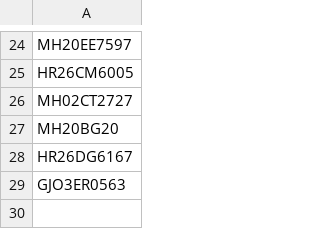
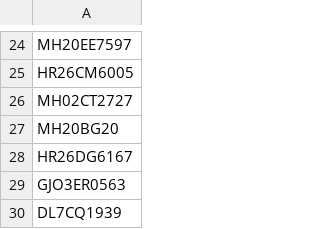
Before and after one commit to Shouvik-Ghosh01/Vehicle-Movement-Analysis, a CSV file: datasets/authorized_vehicles.csv, drawn as a sheet; only a part is shown, gaps mark what is left out.

```diff
--- a/datasets/authorized_vehicles.csv
+++ b/datasets/authorized_vehicles.csv
@@ -29 +29,2 @@ HR26DG6167
 GJO3ER0563
+DL7CQ1939
```
Also changed, not shown: 7 other files.
